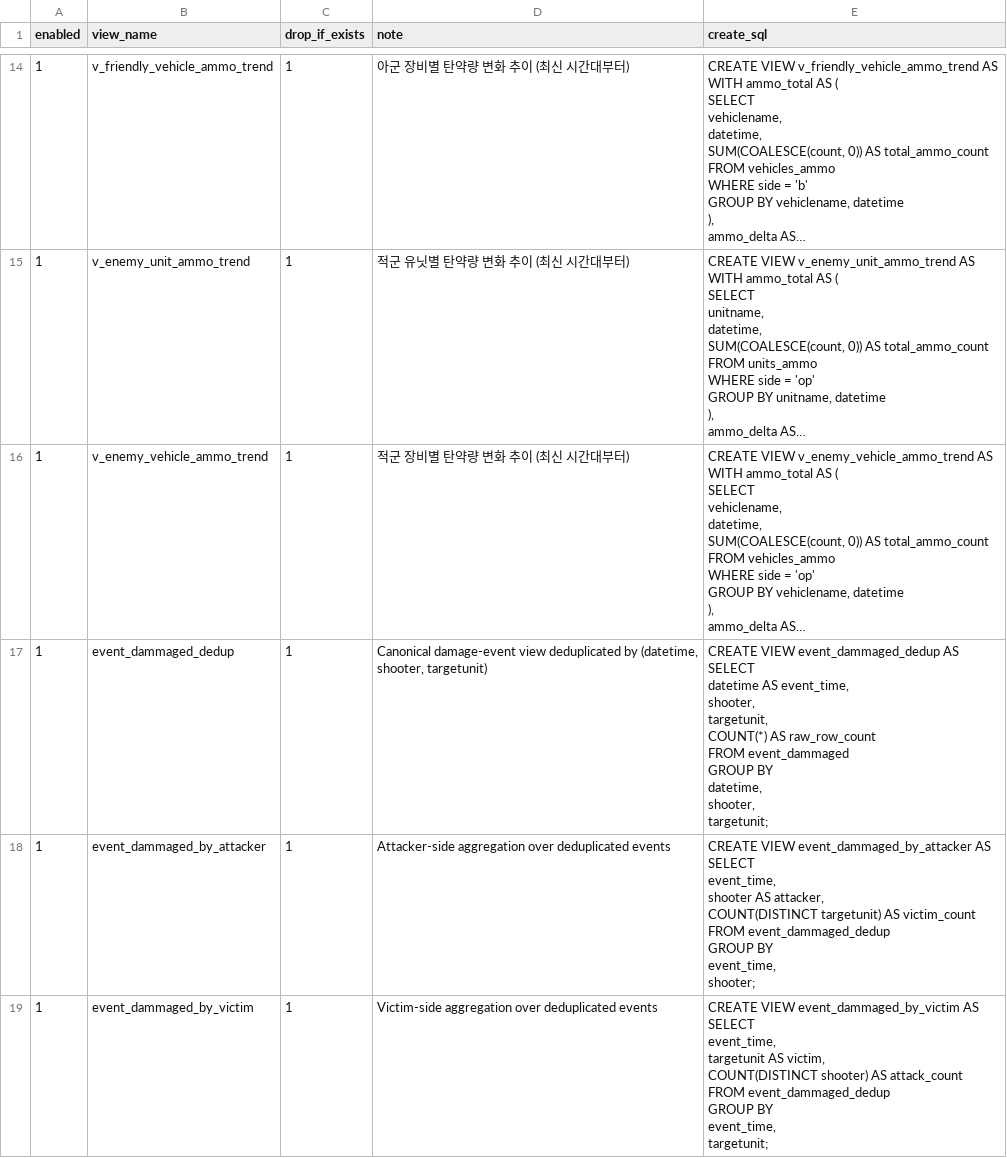
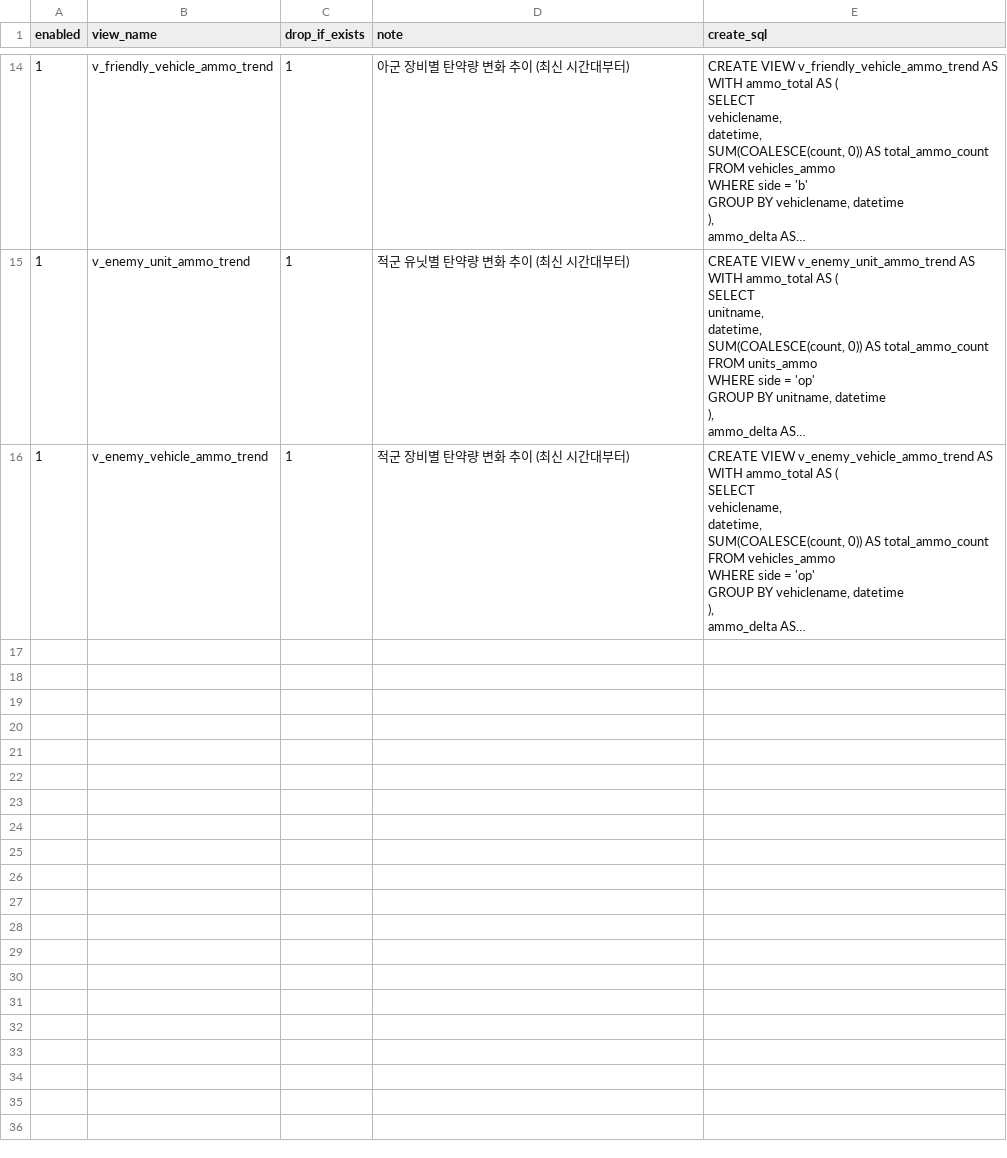
Before and after one commit to unique-chan/A3CCS-Text2SQL, a CSV file: text2sql_prompts/SQL_cheating_sheets/view_catalog.csv, drawn as a sheet; only a part is shown, gaps mark what is left out; long unchanged cells end in …; ↵ is a line break in a cell; the diff names each change by its address in the sheet, - before the commit and + after, or states it on an @@ line.

```diff
--- a/text2sql_prompts/SQL_cheating_sheets/view_catalog.csv
+++ b/text2sql_prompts/SQL_cheating_sheets/view_catalog.csv
-row 17: 1 | event_dammaged_dedup | 1 | Canonical damage-event view deduplicated by (datetime, shooter, targetunit) | CREATE VIEW event_dammaged_dedup AS ↵ SELECT ↵ datetime AS event_time, ↵ shooter, ↵ targetunit, ↵ COUNT(*) AS raw_row_count ↵ FROM event_dammaged ↵ GROUP BY ↵ datetime, ↵ shooter, ↵ targetunit;
-row 18: 1 | event_dammaged_by_attacker | 1 | Attacker-side aggregation over deduplicated events | CREATE VIEW event_dammaged_by_attacker AS ↵ SELECT ↵ event_time, ↵ shooter AS attacker, ↵ COUNT(DISTINCT targetunit) AS victim_count ↵ FROM event_dammaged_dedup ↵ GROUP BY ↵ event_time, ↵ shooter;
-row 19: 1 | event_dammaged_by_victim | 1 | Victim-side aggregation over deduplicated events | CREATE VIEW event_dammaged_by_victim AS ↵ SELECT ↵ event_time, ↵ targetunit AS victim, ↵ COUNT(DISTINCT shooter) AS attack_count ↵ FROM event_dammaged_dedup ↵ GROUP BY ↵ event_time, ↵ targetunit;
```
Also changed, not shown: 6 other files.
